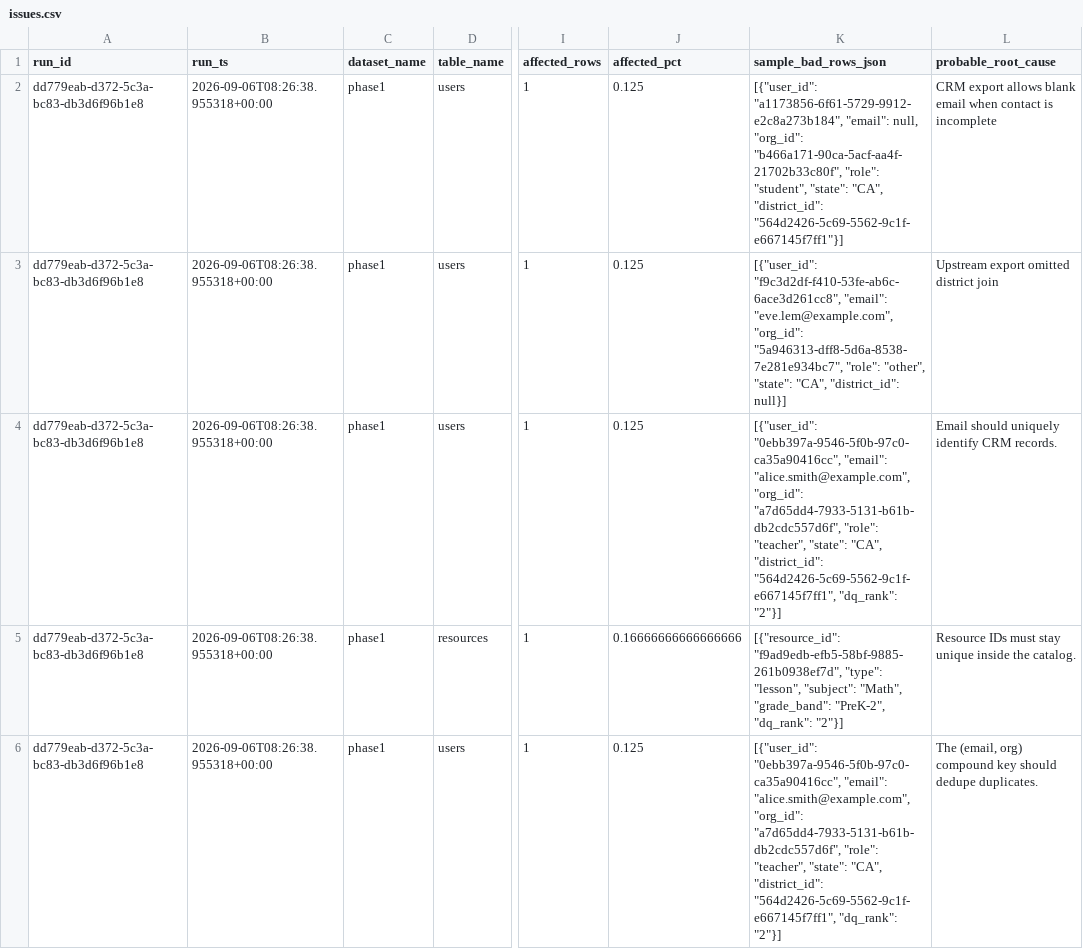
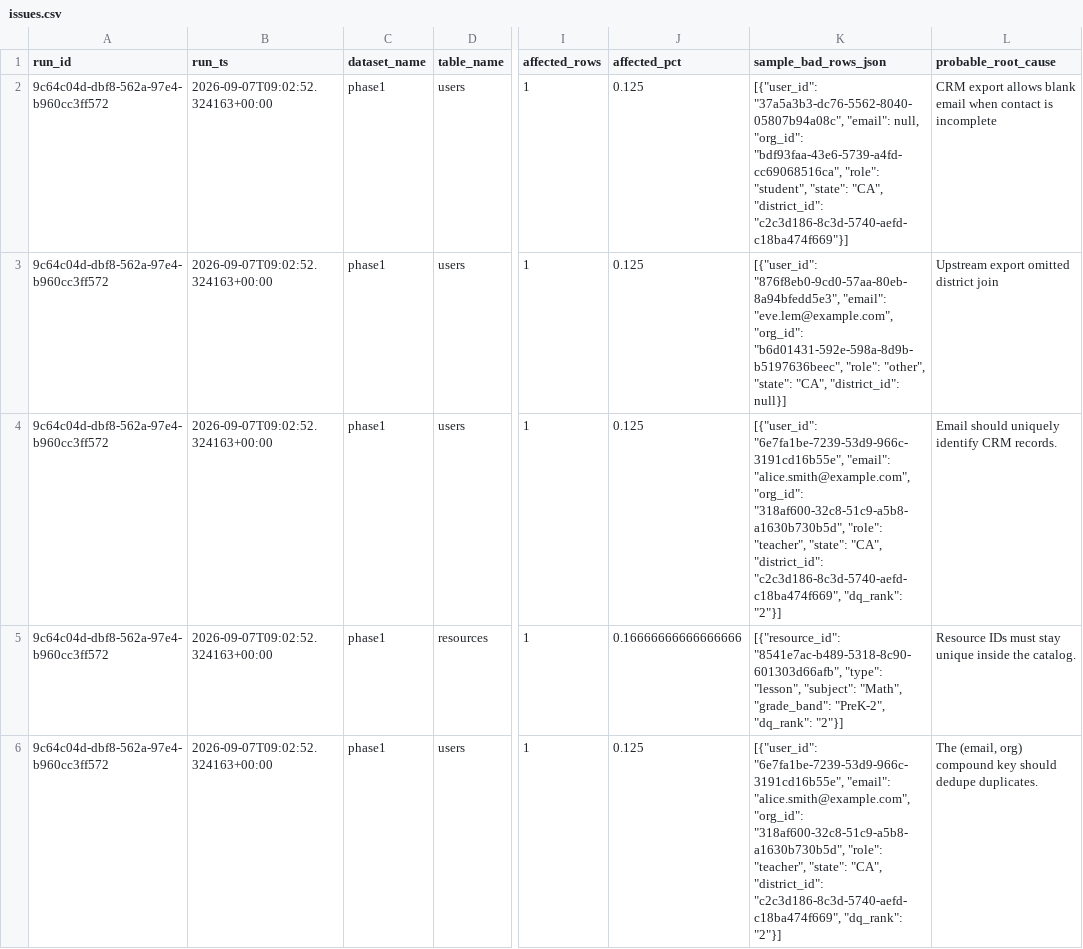
Before and after one commit to josuejero/DQSentry, a CSV file: issues.csv, drawn as a sheet; only a part is shown, gaps mark what is left out; the diff names each change by its address in the sheet, - before the commit and + after, or states it on an @@ line.

```diff
--- a/issues.csv
+++ b/issues.csv
-A2:A6 (run_id): dd779eab-d372-5c3a-bc83-db3d6f96b1e8
+A2:A6 (run_id): 9c64c04d-dbf8-562a-97e4-b960cc3ff572
-B2:B6 (run_ts): 2026-09-06T08:26:38.955318+00:00
+B2:B6 (run_ts): 2026-09-07T09:02:52.324163+00:00
-K2 (sample_bad_rows_json): [{"user_id": "a1173856-6f61-5729-9912-e2c8a273b184", "email": null, "org_id": "b466a171-90ca-5acf-aa4f-21702b33c80f", "role": "student", "state": "CA", "district_id": "564d2426-5c69-5562-9c1f-e667145f7ff1"}]
+K2 (sample_bad_rows_json): [{"user_id": "37a5a3b3-dc76-5562-8040-05807b94a08c", "email": null, "org_id": "bdf93faa-43e6-5739-a4fd-cc69068516ca", "role": "student", "state": "CA", "district_id": "c2c3d186-8c3d-5740-aefd-c18ba474f669"}]
-K3 (sample_bad_rows_json): [{"user_id": "f9c3d2df-f410-53fe-ab6c-6ace3d261cc8", "email": "eve.lem@example.com", "org_id": "5a946313-dff8-5d6a-8538-7e281e934bc7", "role": "other",…
+K3 (sample_bad_rows_json): [{"user_id": "876f8eb0-9cd0-57aa-80eb-8a94bfedd5e3", "email": "eve.lem@example.com", "org_id": "b6d01431-592e-598a-8d9b-b5197636beec", "role": "other",…
-K4 (sample_bad_rows_json): [{"user_id": "0ebb397a-9546-5f0b-97c0-ca35a90416cc", "email": "alice.smith@example.com", "org_id": "a7d65dd4-7933-5131-b61b-db2cdc557d6f", "role": "teacher", "state": "CA", "district_id": "564d2426-5c69-5562-9c1f-e667145f7ff1", "dq_rank": "2"}]
+K4 (sample_bad_rows_json): [{"user_id": "6e7fa1be-7239-53d9-966c-3191cd16b55e", "email": "alice.smith@example.com", "org_id": "318af600-32c8-51c9-a5b8-a1630b730b5d", "role": "teacher", "state": "CA", "district_id": "c2c3d186-8c3d-5740-aefd-c18ba474f669", "dq_rank": "2"}]
-K5 (sample_bad_rows_json): [{"resource_id": "f9ad9edb-efb5-58bf-9885-261b0938ef7d", "type": "lesson",…
+K5 (sample_bad_rows_json): [{"resource_id": "8541e7ac-b489-5318-8c90-601303d66afb", "type": "lesson",…
-K6 (sample_bad_rows_json): [{"user_id": "0ebb397a-9546-5f0b-97c0-ca35a90416cc", "email": "alice.smith@example.com", "org_id": "a7d65dd4-7933-5131-b61b-db2cdc557d6f", "role": "teacher", "state": "CA", "district_id": "564d2426-5c69-5562-9c1f-e667145f7ff1", "dq_rank": "2"}]
+K6 (sample_bad_rows_json): [{"user_id": "6e7fa1be-7239-53d9-966c-3191cd16b55e", "email": "alice.smith@example.com", "org_id": "318af600-32c8-51c9-a5b8-a1630b730b5d", "role": "teacher", "state": "CA", "district_id": "c2c3d186-8c3d-5740-aefd-c18ba474f669", "dq_rank": "2"}]
```
Also changed, not shown: 9 other files.
